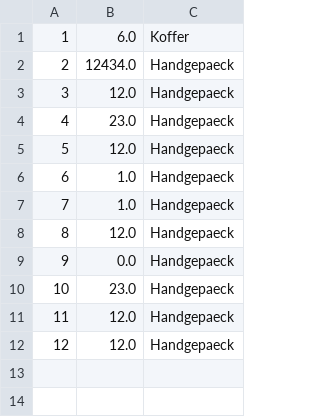
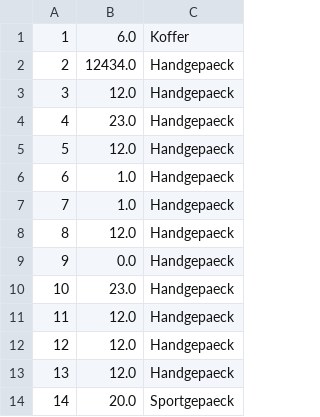
Before and after one commit to B1NER/Flughafen, a CSV file: src/Model/Daten/Gepaeck/Gepaecke.csv, drawn as a sheet.

```diff
--- a/src/Model/Daten/Gepaeck/Gepaecke.csv
+++ b/src/Model/Daten/Gepaeck/Gepaecke.csv
@@ -12 +12,3 @@
 12;12.0;Handgepaeck
+13;12.0;Handgepaeck
+14;20.0;Sportgepaeck
```
Also changed, not shown: 10 other files.
